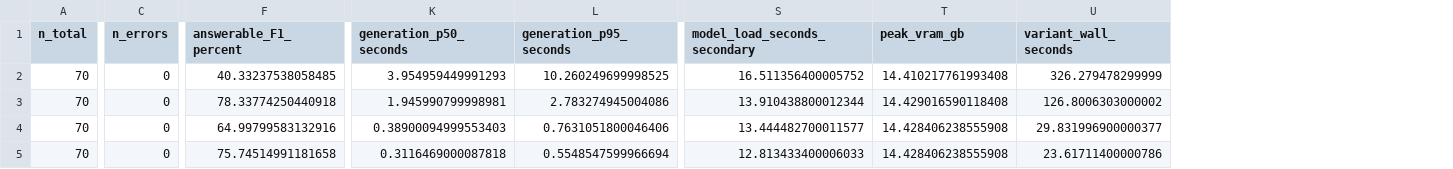
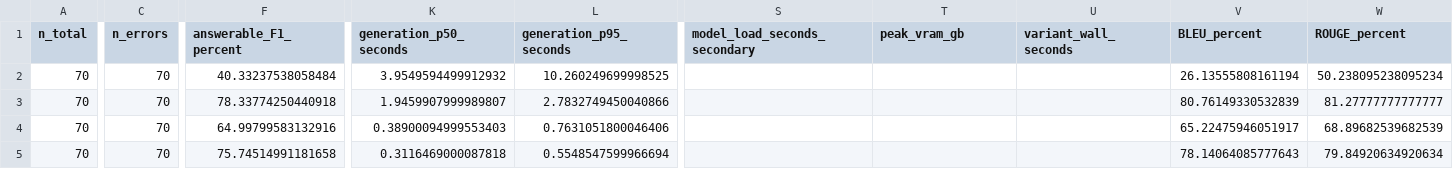
Before and after one commit to Chechu13/Practica_PLN_II, a CSV file: results/rag_prompt_comparison/summary_metrics.csv, drawn as a sheet; only a part is shown, gaps mark what is left out; the diff names each change by its address in the sheet, - before the commit and + after, or states it on an @@ line.

Commit message:
Add controlled prompt training script and metrics files for Qwen2.5-1.5B model
- Introduced `train_qwen15_controlled_prompt.py` for fine-tuning with zero, one, and few-shot prompts.
- Created `summary_metrics.csv` and `summary_metrics_partial.csv` to store evaluation metrics for different model variants.
- Implemented functions for dataset preparation, prompt loading, and context retrieval.
- Added model training logic with gradient accumulation and learning rate scheduling.

```diff
--- a/results/rag_prompt_comparison/summary_metrics.csv
+++ b/results/rag_prompt_comparison/summary_metrics.csv
+column V (BLEU_percent), rows 2-5: 26.13555808161194 | 80.76149330532839 | 65.22475946051917 | 78.14064085777643
+column W (ROUGE_percent), rows 2-5: 50.238095238095234 | 81.27777777777777 | 68.89682539682539 | 79.84920634920634
-C2:C5 (n_errors): 0
+C2:C5 (n_errors): 70
-F2 (answerable_F1_percent): 40.33237538058485
+F2 (answerable_F1_percent): 40.33237538058484
-K2 (generation_p50_seconds): 3.954959449991293
+K2 (generation_p50_seconds): 3.9549594499912932
-S2 (model_load_seconds_secondary): 16.511356400005752
+S2 (model_load_seconds_secondary): (empty)
-T2 (peak_vram_gb): 14.410217761993408
+T2 (peak_vram_gb): (empty)
-U2 (variant_wall_seconds): 326.279478299999
+U2 (variant_wall_seconds): (empty)
-K3 (generation_p50_seconds): 1.945990799998981
+K3 (generation_p50_seconds): 1.9459907999989807
-L3 (generation_p95_seconds): 2.783274945004086
+L3 (generation_p95_seconds): 2.7832749450040866
-S3 (model_load_seconds_secondary): 13.910438800012344
+S3 (model_load_seconds_secondary): (empty)
-T3 (peak_vram_gb): 14.429016590118408
+T3 (peak_vram_gb): (empty)
-U3 (variant_wall_seconds): 126.8006303000002
+U3 (variant_wall_seconds): (empty)
-S4 (model_load_seconds_secondary): 13.444482700011577
+S4 (model_load_seconds_secondary): (empty)
-T4:T5 (peak_vram_gb): 14.428406238555908
+T4:T5 (peak_vram_gb): (empty)
-U4 (variant_wall_seconds): 29.831996900000377
+U4 (variant_wall_seconds): (empty)
-S5 (model_load_seconds_secondary): 12.813433400006033
+S5 (model_load_seconds_secondary): (empty)
-U5 (variant_wall_seconds): 23.61711400000786
+U5 (variant_wall_seconds): (empty)
```
Also changed, not shown: results/rag_prompt_comparison/quality_table.csv, results/rag_prompt_comparison/retrieved_test_contexts.csv, 44 other files.
